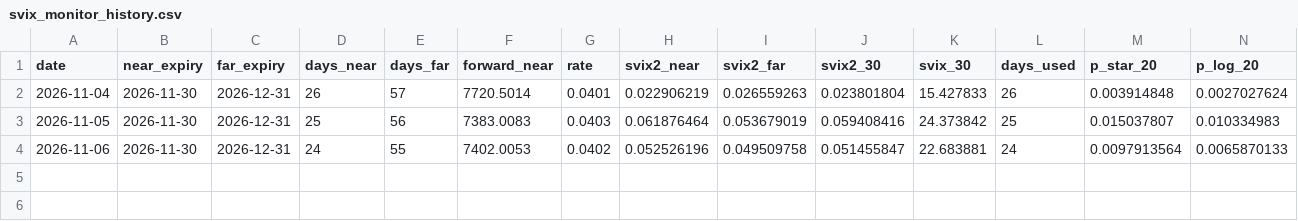
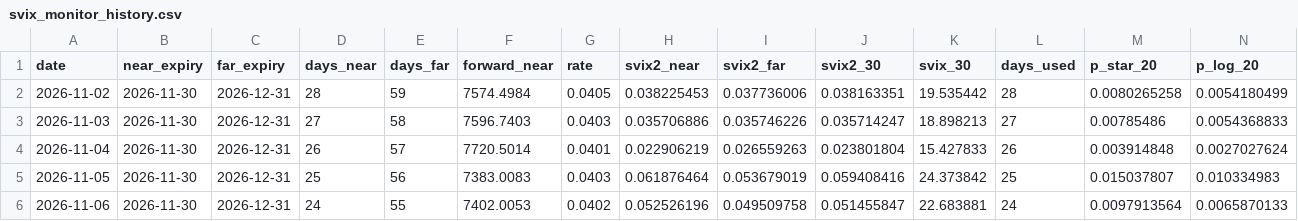
Before and after one commit to G0TNT/svix-crash-monitor, a CSV file: svix_monitor_history.csv, drawn as a sheet; only a part is shown; rows hold the shown columns only; the diff names each change by its address in the sheet, - before the commit and + after, or states it on an @@ line.

```diff
--- a/svix_monitor_history.csv
+++ b/svix_monitor_history.csv
+row 2: 2026-11-02 | 2026-11-30 | 2026-12-31 | 28 | 59 | 7574.4984 | 0.0405 | 0.038225453 | 0.037736006 | 0.038163351 | 19.535442 | 28 | 0.0080265258 | 0.0054180499
+row 3: 2026-11-03 | 2026-11-30 | 2026-12-31 | 27 | 58 | 7596.7403 | 0.0403 | 0.035706886 | 0.035746226 | 0.035714247 | 18.898213 | 27 | 0.00785486 | 0.0054368833
```
